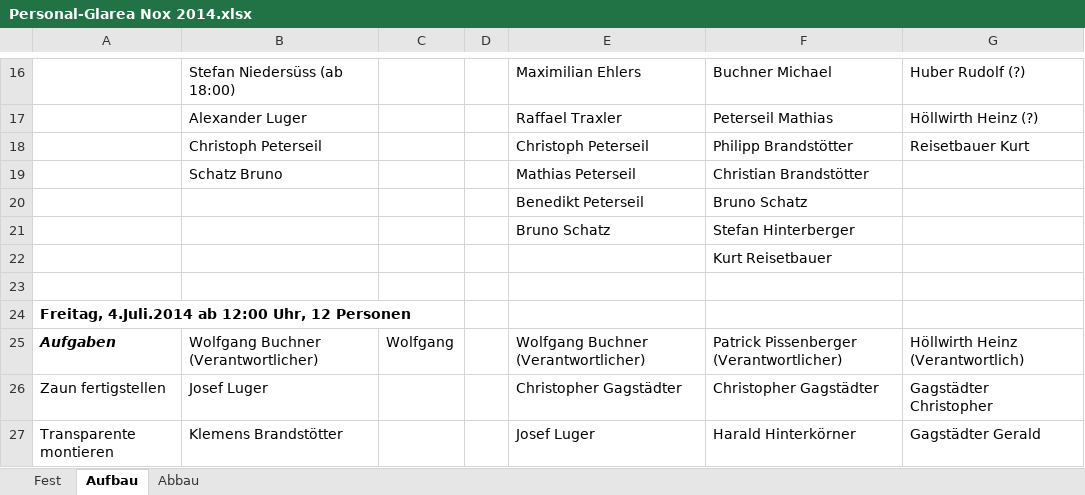
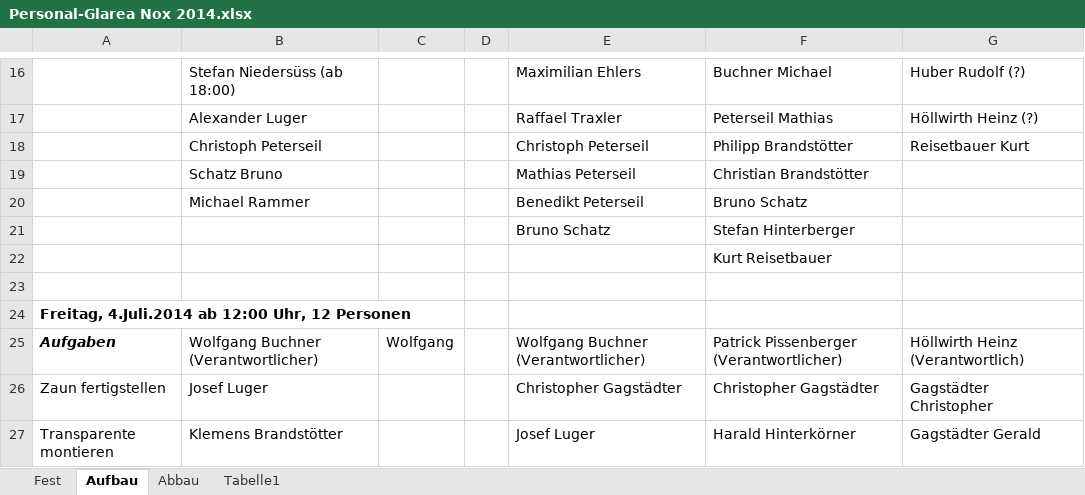
Before and after one commit to Balestrano/glarea-nox, an Excel workbook: 2014/Personal/Personal-Glarea Nox 2014.xlsx, sheet Aufbau, drawn as a sheet; only a part is shown, gaps mark what is left out; values as stored, in another font and other column widths than the file's, no borders; the diff names each change by its address in the sheet, - before the commit and + after, or states it on an @@ line.

```diff
--- a/2014/Personal/Personal-Glarea Nox 2014.xlsx (sheet Aufbau)
+++ b/2014/Personal/Personal-Glarea Nox 2014.xlsx (sheet Aufbau)
+sheet tab: Tabelle1
-B20: (empty)
+B20: Michael Rammer
```
Also changed, not shown: sheet Fest, sheet Abbau, 2014/GN-Checkliste 2014.xlsx, 2014/Sponsoring/Liste der Sponsoren.xlsx.
